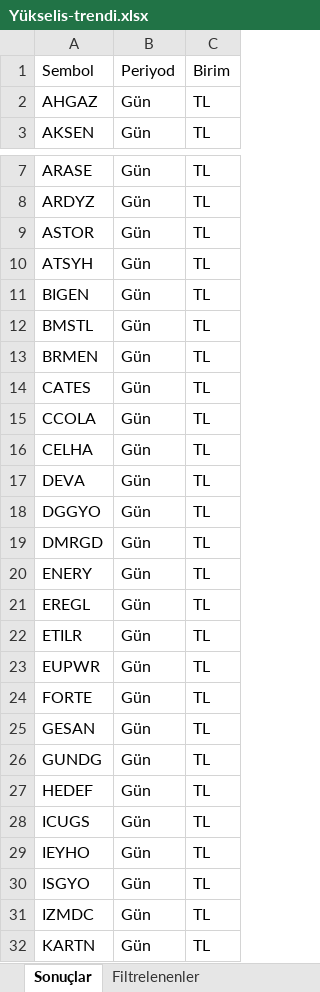
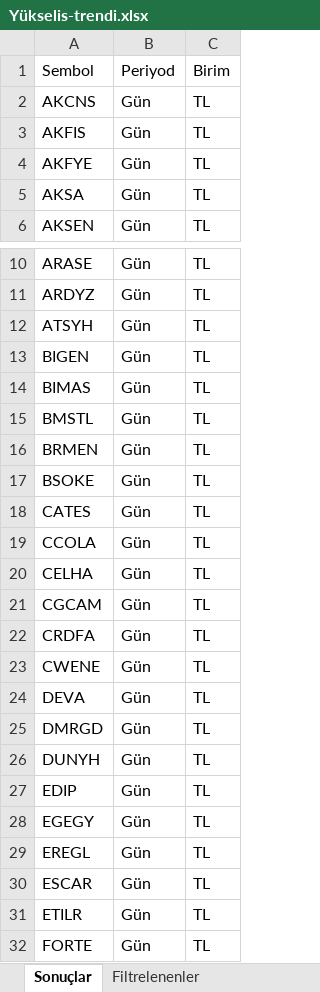
Before and after one commit to Ermana39/hoca-ile-borsa, an Excel workbook: app/borsa/gosterge-taramalari/data/Yükselis-trendi.xlsx, sheet Sonuçlar, drawn as a sheet; only a part is shown, gaps mark what is left out; the shorter side is filled out with more unchanged rows; values as stored, in another font and other column widths than the file's, no borders; removed rows and columns are numbered as before the commit, all else as after; the diff covers the shown part only; the diff names each change by its address in the sheet, - before the commit and + after, or states it on an @@ line.

```diff
--- a/app/borsa/gosterge-taramalari/data/Yükselis-trendi.xlsx (sheet Sonuçlar)
+++ b/app/borsa/gosterge-taramalari/data/Yükselis-trendi.xlsx (sheet Sonuçlar)
+row 2: AKCNS | Gün | TL
+row 3: AKFIS | Gün | TL
+row 4: AKFYE | Gün | TL
-A5: AHGAZ
+A5: AKSA
-row 9: ASTOR | Gün | TL
+row 14: BIMAS | Gün | TL
+row 17: BSOKE | Gün | TL
+row 21: CGCAM | Gün | TL
+row 22: CRDFA | Gün | TL
+row 23: CWENE | Gün | TL
-row 18: DGGYO | Gün | TL
+row 26: DUNYH | Gün | TL
+row 27: EDIP | Gün | TL
-A28: ENERY
+A28: EGEGY
+row 30: ESCAR | Gün | TL
-row 23: EUPWR | Gün | TL
```
Also changed, not shown: 6 added rows, 5 removed rows and 1 edited cell elsewhere in this sheet, sheet Filtrelenenler, app/borsa/gosterge-taramalari/data/düsüs-trendi.xlsx, app/borsa/gosterge-taramalari/data/guclu-trend-momentum.xlsx, 21 other files.
